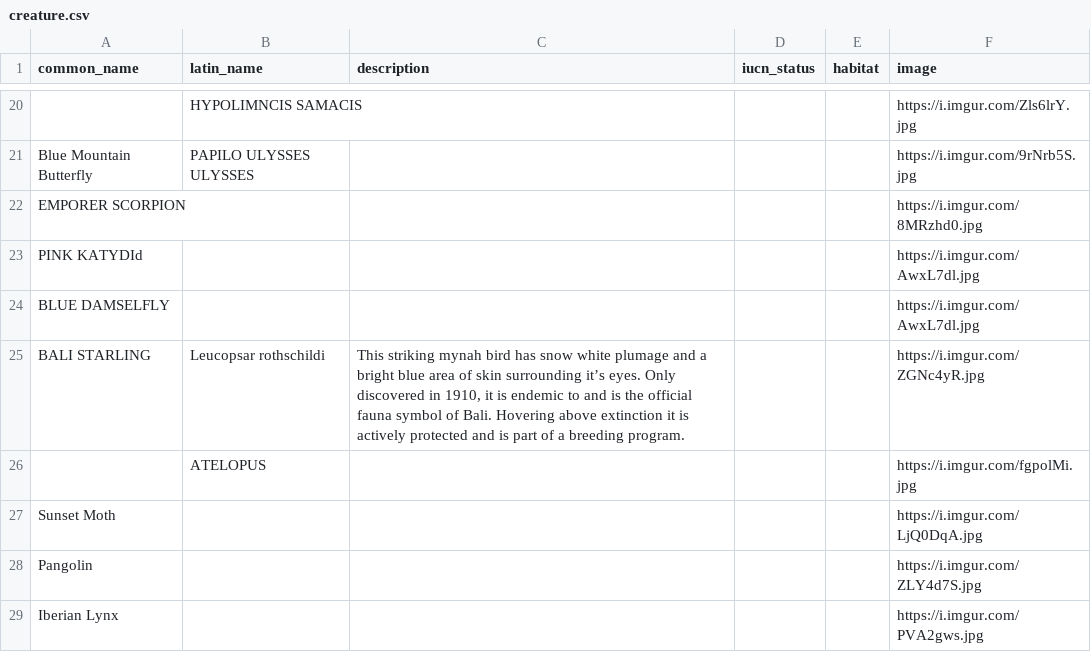
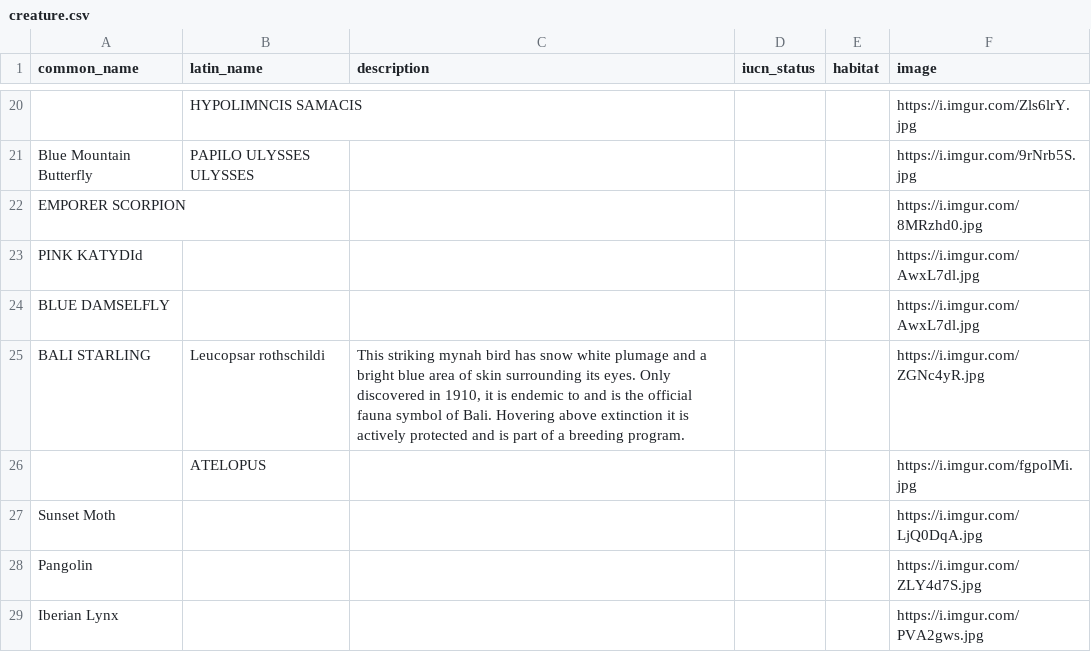
Before and after one commit to rachaelmillerdesign/memory-game-api, a CSV file: data/creature.csv, drawn as a sheet; only a part is shown, gaps mark what is left out.

Commit message:
corrected spelling in csv file

```diff
--- a/data/creature.csv
+++ b/data/creature.csv
@@ -24,3 +24,3 @@ PINK KATYDId,,,,,https://i.imgur.com/AwxL7dl.jpg
 BLUE DAMSELFLY,,,,,https://i.imgur.com/AwxL7dl.jpg
-BALI STARLING,Leucopsar rothschildi,"This striking mynah bird has snow white plumage and a bright blue area of skin surrounding it’s eyes.  Only discovered in 1910, it is endemic to and is the official fauna symbol of Bali.  Hovering above extinction it is actively protected and is part of a breeding program.",,,https://i.imgur.com/ZGNc4yR.jpg
+BALI STARLING,Leucopsar rothschildi,"This striking mynah bird has snow white plumage and a bright blue area of skin surrounding its eyes.  Only discovered in 1910, it is endemic to and is the official fauna symbol of Bali.  Hovering above extinction it is actively protected and is part of a breeding program.",,,https://i.imgur.com/ZGNc4yR.jpg
 ,ATELOPUS,,,,https://i.imgur.com/fgpolMi.jpg
```
